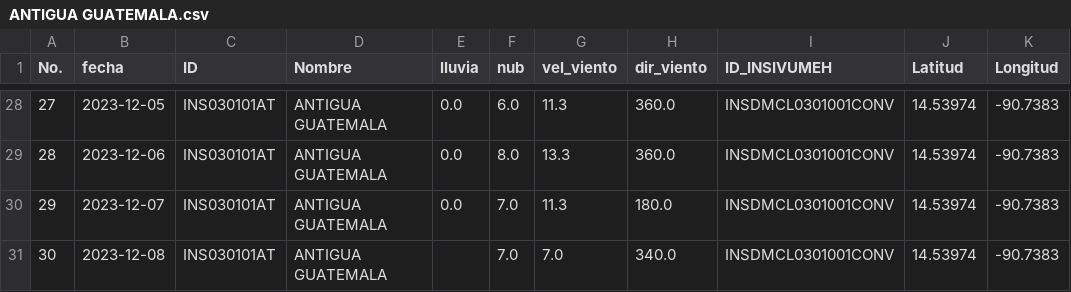
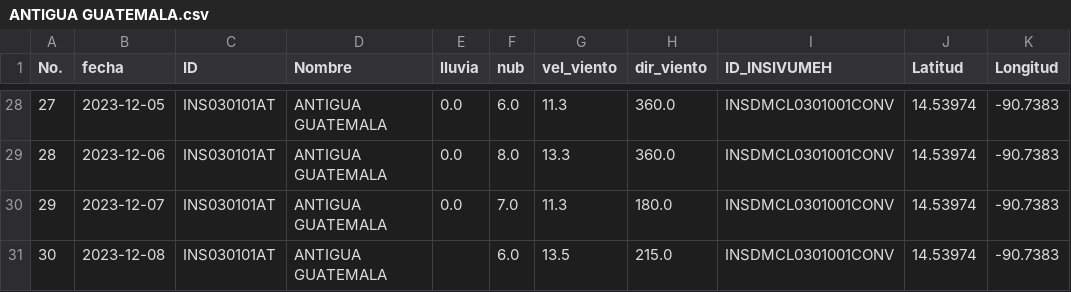
Before and after one commit to Climatologia-INSIVUMEH/monthly_data_by_station_csv, a CSV file: outputcsv/ANTIGUA GUATEMALA.csv, drawn as a sheet; only a part is shown, gaps mark what is left out; the diff names each change by its address in the sheet, - before the commit and + after, or states it on an @@ line.

```diff
--- a/outputcsv/ANTIGUA GUATEMALA.csv
+++ b/outputcsv/ANTIGUA GUATEMALA.csv
-F31 (nub): 7.0
+F31 (nub): 6.0
-G31 (vel_viento): 7.0
+G31 (vel_viento): 13.5
-H31 (dir_viento): 340.0
+H31 (dir_viento): 215.0
```
Also changed, not shown: outputcsv/LABOR OVALLE.csv, outputcsv/LOS ALTOS.csv, 42 other files.
